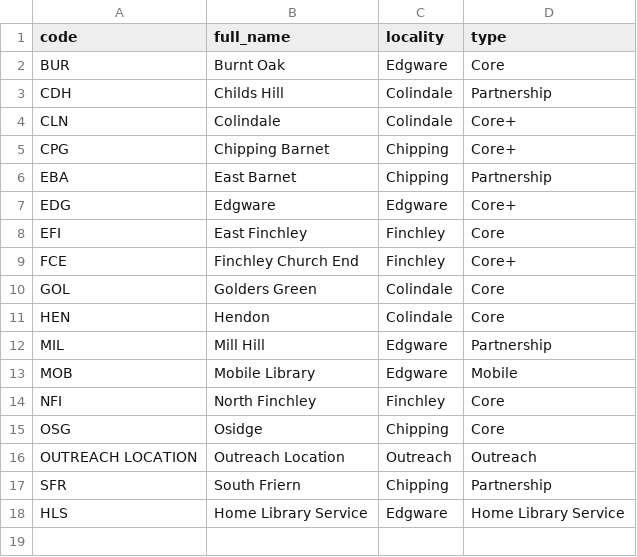
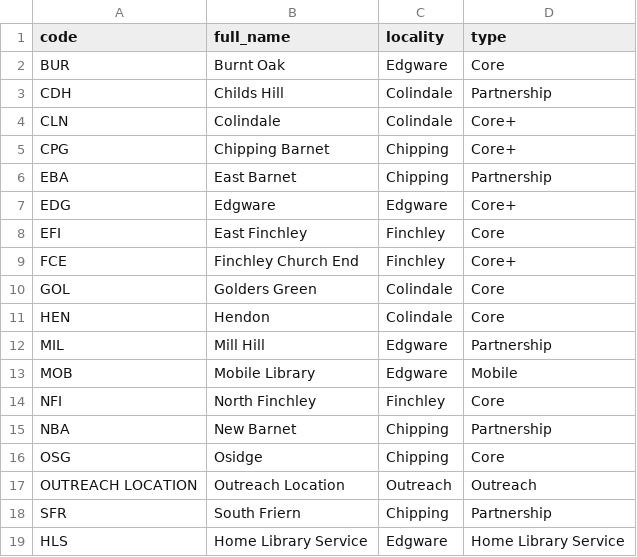
Before and after one commit to 0sumrich/smartgates, a CSV file: libraries.csv, drawn as a sheet.

Commit message:
new barnet changes

```diff
--- a/libraries.csv
+++ b/libraries.csv
@@ -14,2 +14,3 @@ MOB,Mobile Library,Edgware,Mobile
 NFI,North Finchley,Finchley,Core
+NBA,New Barnet,Chipping,Partnership
 OSG,Osidge,Chipping,Core
```
Also changed, not shown: cipfa.csv, opening hours.csv.
